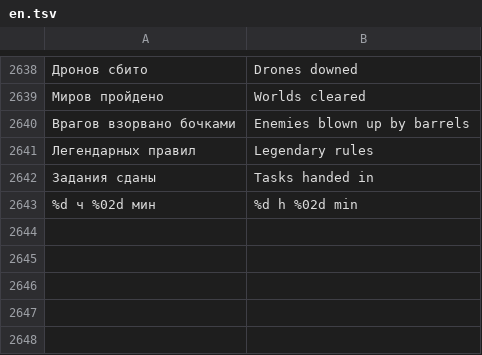
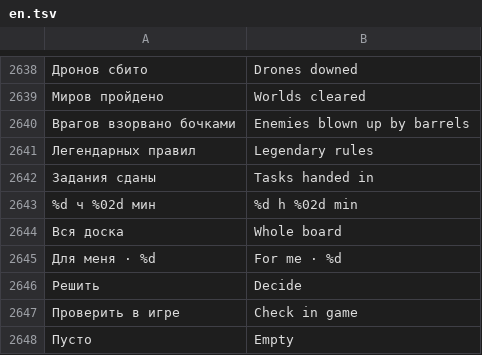
Before and after one commit to sashabrave/tank-city, a TSV file: data/locales/en.tsv, drawn as a sheet; only a part is shown, gaps mark what is left out; the diff names each change by its address in the sheet, - before the commit and + after, or states it on an @@ line.

Commit message:
Доска: раздел «Для меня» — решить и проверить; tools/board.py me

```diff
--- a/data/locales/en.tsv
+++ b/data/locales/en.tsv
+row 2644: Вся доска | Whole board
+row 2645: Для меня · %d | For me · %d
+row 2646: Решить | Decide
+row 2647: Проверить в игре | Check in game
+row 2648: Пусто | Empty
```
Also changed, not shown: 5 other files.
